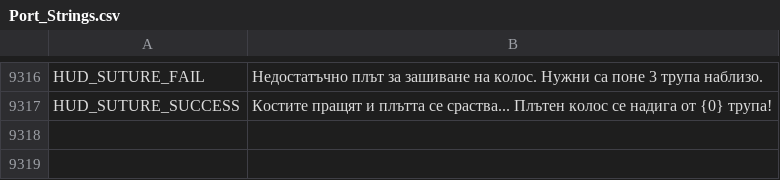
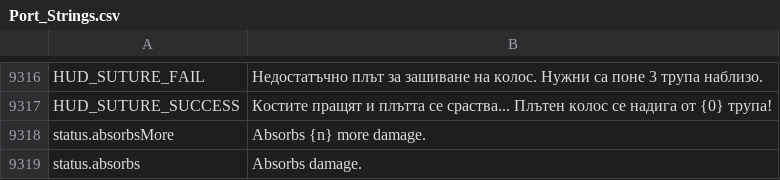
Before and after one commit to Chuz13/daggerfall-forever, a CSV file: locales/bg/Port_Strings.csv, drawn as a sheet; only a part is shown, gaps mark what is left out; the diff names each change by its address in the sheet, - before the commit and + after, or states it on an @@ line.

```diff
--- a/locales/bg/Port_Strings.csv
+++ b/locales/bg/Port_Strings.csv
+row 9318: status.absorbsMore | Absorbs {n} more damage.
+row 9319: status.absorbs | Absorbs damage.
```
Also changed, not shown: locales/de/Port_Strings.csv, locales/es/Port_Strings.csv, 37 other files.
